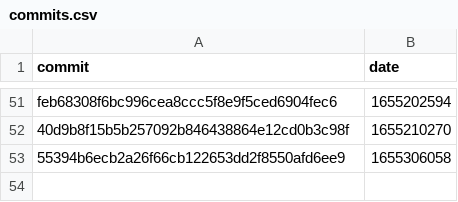
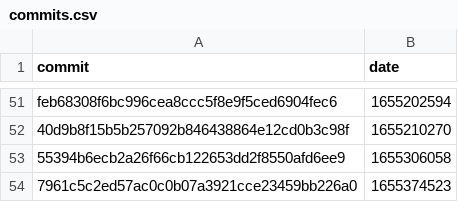
Before and after one commit to google-research/dex-lang, a CSV file: commits.csv, drawn as a sheet; only a part is shown, gaps mark what is left out.

```diff
--- a/commits.csv
+++ b/commits.csv
@@ -53 +53,2 @@ commit,date
 "55394b6ecb2a26f66cb122653dd2f8550afd6ee9","1655306058"
+"7961c5c2ed57ac0c0b07a3921cce23459bb226a0","1655374523"
```
Also changed, not shown: performance.csv.
